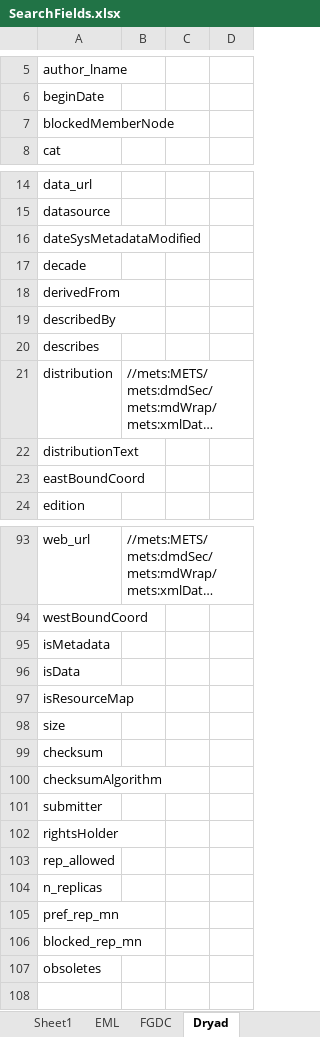
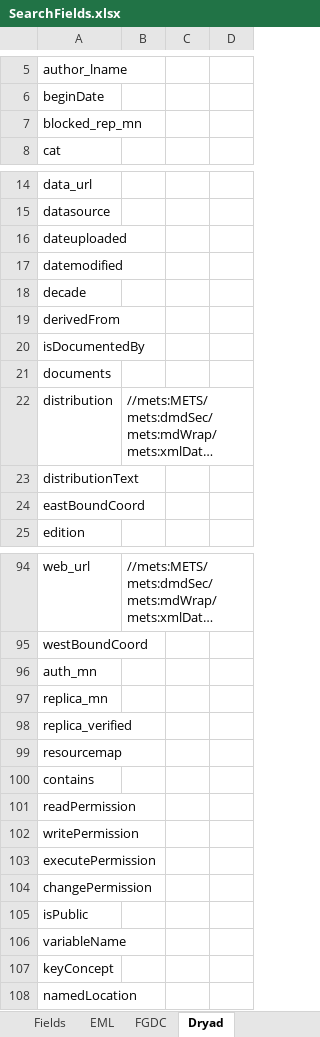
Before and after one commit to DataONEorg/api-documentation, an Excel workbook: source/design/data/SearchFields.xlsx, sheet Dryad, drawn as a sheet; only a part is shown, gaps mark what is left out; long unchanged cells end in …; values as stored, in another font and other column widths than the file's, no borders; addresses are those after the commit; the diff covers the shown part only; the diff names each change by its address in the sheet, - before the commit and + after, or states it on an @@ line.

```diff
--- a/source/design/data/SearchFields.xlsx (sheet Dryad)
+++ b/source/design/data/SearchFields.xlsx (sheet Dryad)
-sheet tab: Sheet1
-A7: blockedMemberNode
+A7: blocked_rep_mn
-A16: dateSysMetadataModified
+A16: dateuploaded
+row 17: datemodified
-A20: describedBy
+A20: isDocumentedBy
-A21: describes
+A21: documents
-A96: isMetadata
+A96: auth_mn
-A97: isData
+A97: replica_mn
-A98: isResourceMap
+A98: replica_verified
-A99: size
+A99: resourcemap
-A100: checksum
+A100: contains
-A101: checksumAlgorithm
+A101: readPermission
-A102: submitter
+A102: writePermission
-A103: rightsHolder
+A103: executePermission
-A104: rep_allowed
+A104: changePermission
-A105: n_replicas
+A105: isPublic
-A106: pref_rep_mn
+A106: variableName
-A107: blocked_rep_mn
+A107: keyConcept
-A108: obsoletes
+A108: namedLocation
```
Also changed, not shown: 1 edited cell elsewhere in this sheet, sheet Fields, sheet EML, sheet FGDC, 4 other files.
